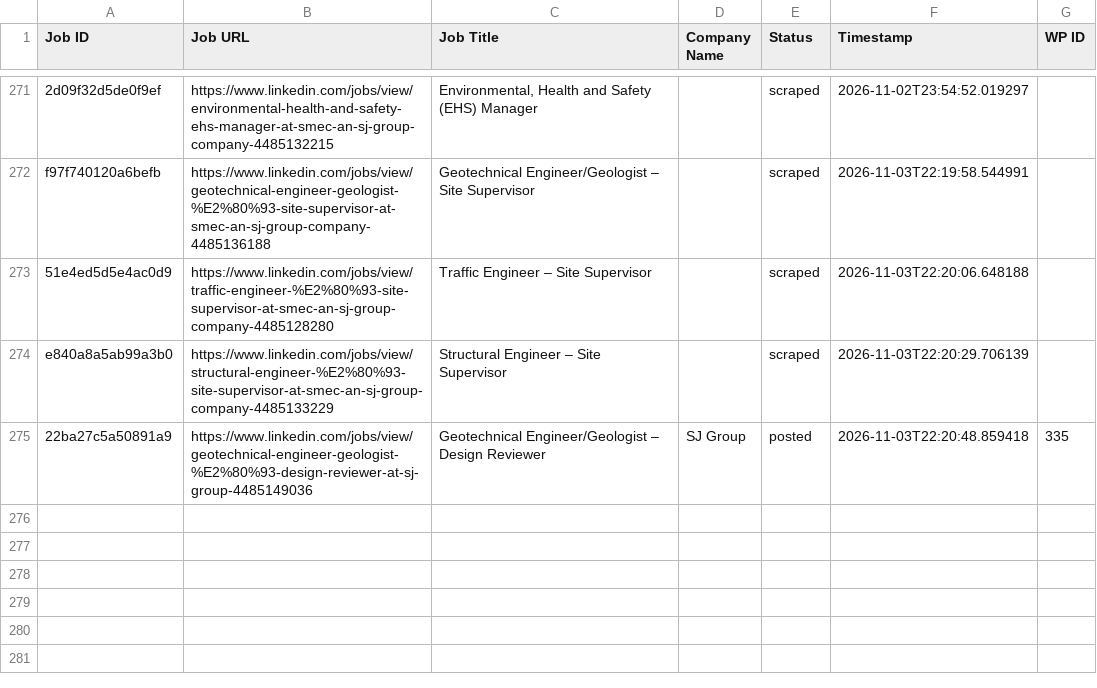
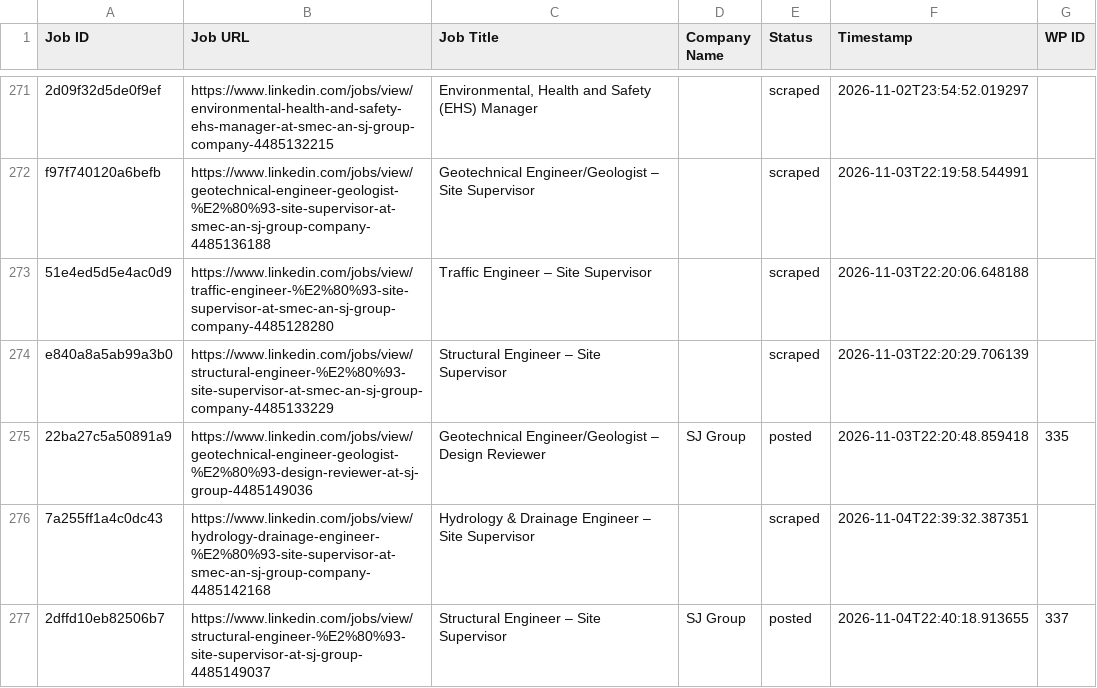
Before and after one commit to mimusdesign/tl, a CSV file: processed_jobs.csv, drawn as a sheet; only a part is shown, gaps mark what is left out; the diff names each change by its address in the sheet, - before the commit and + after, or states it on an @@ line.

```diff
--- a/processed_jobs.csv
+++ b/processed_jobs.csv
+row 276: 7a255ff1a4c0dc43 | https://www.linkedin.com/jobs/view/hydrology-drainage-engineer-%E2%80%93-site-supervisor-at-smec-an-sj-group-company-4485142168 | Hydrology & Drainage Engineer – Site Supervisor |  | scraped | 2026-11-04T22:39:32.387351
+row 277: 2dffd10eb82506b7 | https://www.linkedin.com/jobs/view/structural-engineer-%E2%80%93-site-supervisor-at-sj-group-4485149037 | Structural Engineer – Site Supervisor | SJ Group | posted | 2026-11-04T22:40:18.913655 | 337
```
